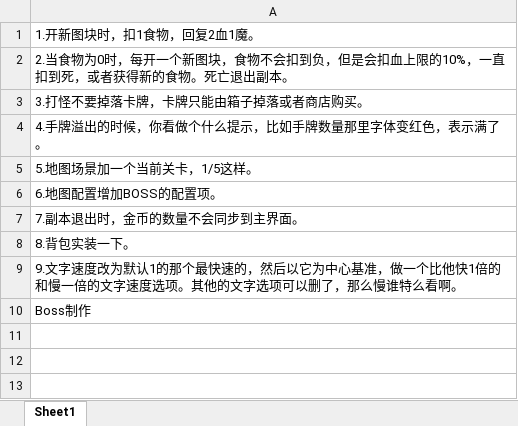
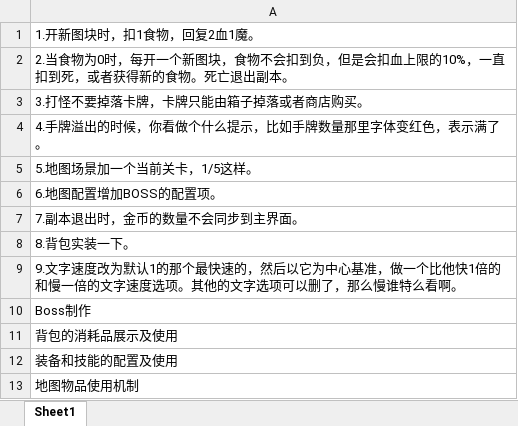
Before and after one commit to 976047167/BIG_HEAD, an Excel workbook: Doc/BugList.xlsx, sheet Sheet1, drawn as a sheet; values as stored, in another font and other column widths than the file's, no borders; the diff names each change by its address in the sheet, - before the commit and + after, or states it on an @@ line.

Commit message:
更新任务

```diff
--- a/Doc/BugList.xlsx (sheet Sheet1)
+++ b/Doc/BugList.xlsx (sheet Sheet1)
+row 11: 背包的消耗品展示及使用
+row 12: 装备和技能的配置及使用
+row 13: 地图物品使用机制
```
